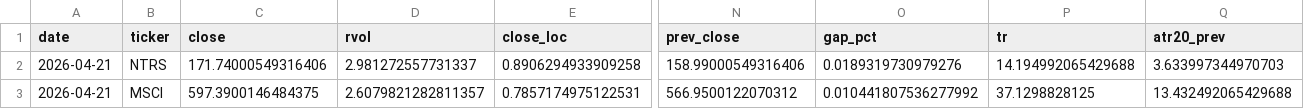
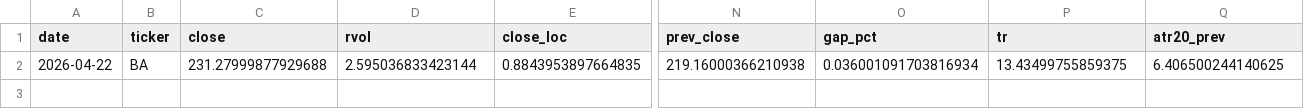
Before and after one commit to Hyodokamo/trend-catalyst-screener, a CSV file: data/outputs/screen_latest.csv, drawn as a sheet; only a part is shown, gaps mark what is left out; rows hold the shown columns only; the diff covers the shown part only; the diff names each change by its address in the sheet, - before the commit and + after, or states it on an @@ line.

```diff
--- a/data/outputs/screen_latest.csv
+++ b/data/outputs/screen_latest.csv
-A2 (date): 2026-04-21
+A2 (date): 2026-04-22
-B2 (ticker): NTRS
+B2 (ticker): BA
-C2 (close): 171.74000549316406
+C2 (close): 231.27999877929688
-D2 (rvol): 2.981272557731337
+D2 (rvol): 2.595036833423144
-E2 (close_loc): 0.8906294933909258
+E2 (close_loc): 0.8843953897664835
-N2 (prev_close): 158.99000549316406
+N2 (prev_close): 219.16000366210938
-O2 (gap_pct): 0.0189319730979276
+O2 (gap_pct): 0.036001091703816934
-P2 (tr): 14.194992065429688
+P2 (tr): 13.43499755859375
-Q2 (atr20_prev): 3.633997344970703
+Q2 (atr20_prev): 6.406500244140625
-row 3: 2026-04-21 | MSCI | 597.3900146484375 | 2.6079821282811357 | 0.7857174975122531 | 566.9500122070312 | 0.010441807536277992 | 37.1298828125 | 13.432492065429688
```
Also changed, not shown: 3 edited cells elsewhere in this file, docs/screen_latest.csv, 3 other files.
